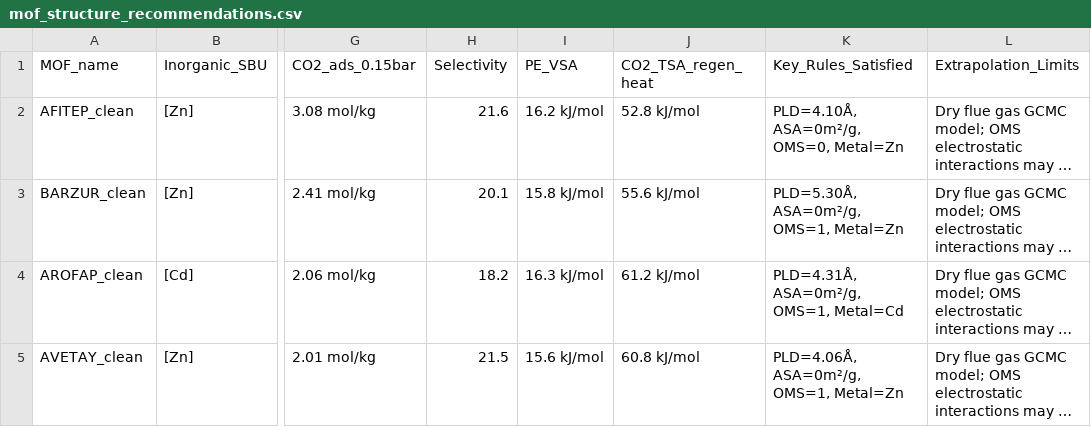
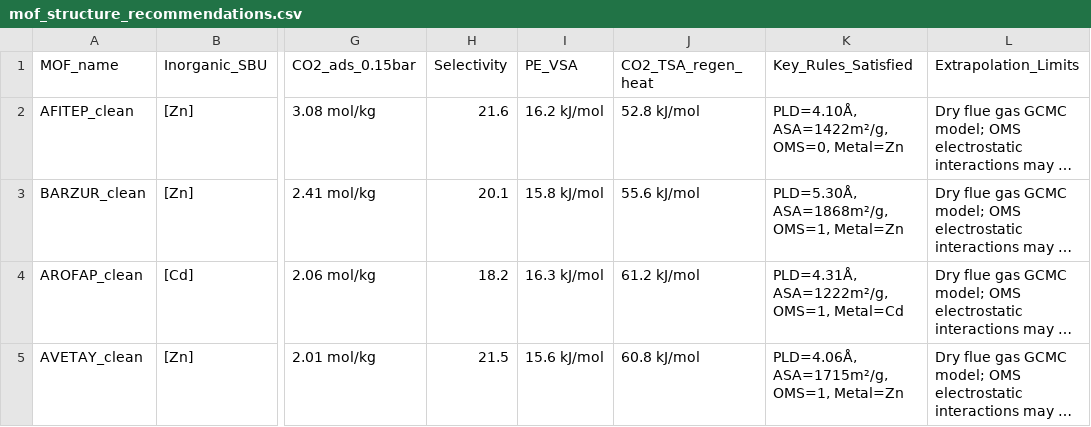
Before and after one commit to liuqi6776/MOF_research, a CSV file: results/mof_structure_recommendations.csv, drawn as a sheet; only a part is shown, gaps mark what is left out; long unchanged cells end in …; the diff names each change by its address in the sheet, - before the commit and + after, or states it on an @@ line.

```diff
--- a/results/mof_structure_recommendations.csv
+++ b/results/mof_structure_recommendations.csv
-K2 (Key_Rules_Satisfied): PLD=4.10Å, ASA=0m²/g, OMS=0, Metal=Zn
+K2 (Key_Rules_Satisfied): PLD=4.10Å, ASA=1422m²/g, OMS=0, Metal=Zn
-K3 (Key_Rules_Satisfied): PLD=5.30Å, ASA=0m²/g, OMS=1, Metal=Zn
+K3 (Key_Rules_Satisfied): PLD=5.30Å, ASA=1868m²/g, OMS=1, Metal=Zn
-K4 (Key_Rules_Satisfied): PLD=4.31Å, ASA=0m²/g, OMS=1, Metal=Cd
+K4 (Key_Rules_Satisfied): PLD=4.31Å, ASA=1222m²/g, OMS=1, Metal=Cd
-K5 (Key_Rules_Satisfied): PLD=4.06Å, ASA=0m²/g, OMS=1, Metal=Zn
+K5 (Key_Rules_Satisfied): PLD=4.06Å, ASA=1715m²/g, OMS=1, Metal=Zn
```
Also changed, not shown: results/design_rules_checklist.csv, results/qsar_model_metrics.csv, 44 other files.
